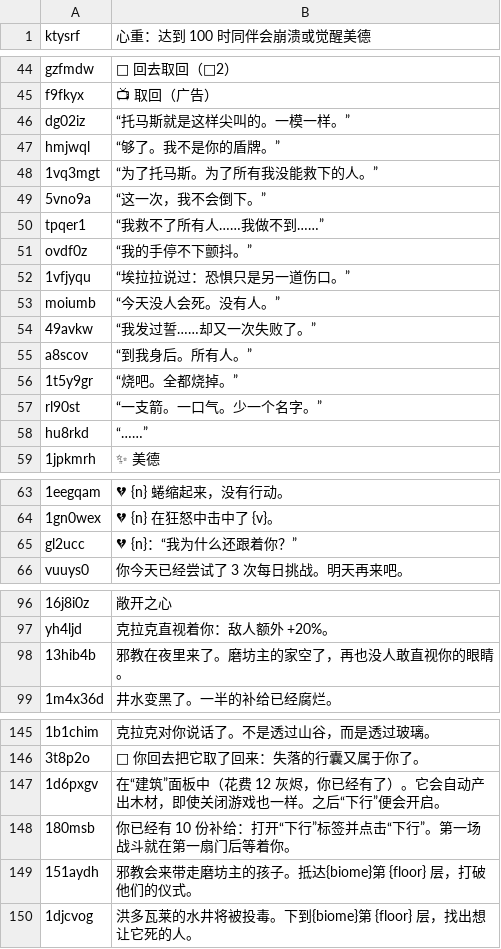
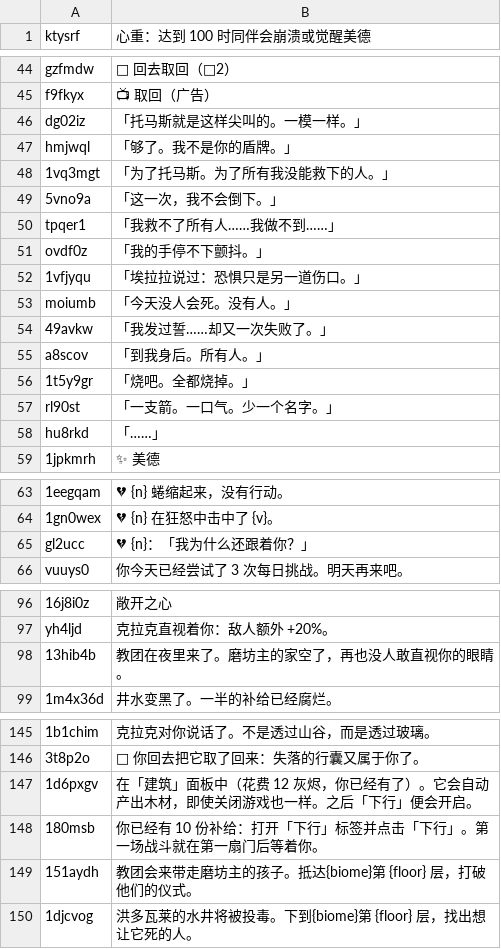
Before and after one commit to jordan3371jm/Krak-Le-Voci-Sepolte, a TSV file: rpg/i18n-src/zh-9.tsv, drawn as a sheet; only a part is shown, gaps mark what is left out; the diff covers the shown part only; the diff names each change by its address in the sheet, - before the commit and + after, or states it on an @@ line.

```diff
--- a/rpg/i18n-src/zh-9.tsv
+++ b/rpg/i18n-src/zh-9.tsv
-B46 (心重：达到 100 时同伴会崩溃或觉醒美德): “托马斯就是这样尖叫的。一模一样。”
+B46 (心重：达到 100 时同伴会崩溃或觉醒美德): 「托马斯就是这样尖叫的。一模一样。」
-B47 (心重：达到 100 时同伴会崩溃或觉醒美德): “够了。我不是你的盾牌。”
+B47 (心重：达到 100 时同伴会崩溃或觉醒美德): 「够了。我不是你的盾牌。」
-B48 (心重：达到 100 时同伴会崩溃或觉醒美德): “为了托马斯。为了所有我没能救下的人。”
+B48 (心重：达到 100 时同伴会崩溃或觉醒美德): 「为了托马斯。为了所有我没能救下的人。」
-B49 (心重：达到 100 时同伴会崩溃或觉醒美德): “这一次，我不会倒下。”
+B49 (心重：达到 100 时同伴会崩溃或觉醒美德): 「这一次，我不会倒下。」
-B50 (心重：达到 100 时同伴会崩溃或觉醒美德): “我救不了所有人……我做不到……”
+B50 (心重：达到 100 时同伴会崩溃或觉醒美德): 「我救不了所有人……我做不到……」
-B51 (心重：达到 100 时同伴会崩溃或觉醒美德): “我的手停不下颤抖。”
+B51 (心重：达到 100 时同伴会崩溃或觉醒美德): 「我的手停不下颤抖。」
-B52 (心重：达到 100 时同伴会崩溃或觉醒美德): “埃拉拉说过：恐惧只是另一道伤口。”
+B52 (心重：达到 100 时同伴会崩溃或觉醒美德): 「埃拉拉说过：恐惧只是另一道伤口。」
-B53 (心重：达到 100 时同伴会崩溃或觉醒美德): “今天没人会死。没有人。”
+B53 (心重：达到 100 时同伴会崩溃或觉醒美德): 「今天没人会死。没有人。」
-B54 (心重：达到 100 时同伴会崩溃或觉醒美德): “我发过誓……却又一次失败了。”
+B54 (心重：达到 100 时同伴会崩溃或觉醒美德): 「我发过誓……却又一次失败了。」
-B55 (心重：达到 100 时同伴会崩溃或觉醒美德): “到我身后。所有人。”
+B55 (心重：达到 100 时同伴会崩溃或觉醒美德): 「到我身后。所有人。」
-B56 (心重：达到 100 时同伴会崩溃或觉醒美德): “烧吧。全都烧掉。”
+B56 (心重：达到 100 时同伴会崩溃或觉醒美德): 「烧吧。全都烧掉。」
-B57 (心重：达到 100 时同伴会崩溃或觉醒美德): “一支箭。一口气。少一个名字。”
+B57 (心重：达到 100 时同伴会崩溃或觉醒美德): 「一支箭。一口气。少一个名字。」
-B58 (心重：达到 100 时同伴会崩溃或觉醒美德): “……”
+B58 (心重：达到 100 时同伴会崩溃或觉醒美德): 「……」
-B65 (心重：达到 100 时同伴会崩溃或觉醒美德): 💔 {n}：“我为什么还跟着你？”
+B65 (心重：达到 100 时同伴会崩溃或觉醒美德): 💔 {n}：「我为什么还跟着你？」
-B98 (心重：达到 100 时同伴会崩溃或觉醒美德): 邪教在夜里来了。磨坊主的家空了，再也没人敢直视你的眼睛。
+B98 (心重：达到 100 时同伴会崩溃或觉醒美德): 教团在夜里来了。磨坊主的家空了，再也没人敢直视你的眼睛。
-B147 (心重：达到 100 时同伴会崩溃或觉醒美德): 在“建筑”面板中（花费 12 灰烬，你已经有了）。它会自动产出木材，即使关闭游戏也一样。之后“下行”便会开启…
+B147 (心重：达到 100 时同伴会崩溃或觉醒美德): 在「建筑」面板中（花费 12 灰烬，你已经有了）。它会自动产出木材，即使关闭游戏也一样。之后「下行」便会开启…
-B148 (心重：达到 100 时同伴会崩溃或觉醒美德): 你已经有 10 份补给：打开“下行”标签并点击“下行”。第一场战斗就在第一扇门后等着你。
+B148 (心重：达到 100 时同伴会崩溃或觉醒美德): 你已经有 10 份补给：打开「下行」标签并点击「下行」。第一场战斗就在第一扇门后等着你。
-B149 (心重：达到 100 时同伴会崩溃或觉醒美德): 邪教会来带走磨坊主的孩子。抵达{biome}第 {floor} 层，打破他们的仪式。
+B149 (心重：达到 100 时同伴会崩溃或觉醒美德): 教团会来带走磨坊主的孩子。抵达{biome}第 {floor} 层，打破他们的仪式。
```
Also changed, not shown: 10 edited cells elsewhere in this file, rpg/i18n-src/ja-9.tsv, rpg/i18n-src/ru-9.tsv, 20 other files.
